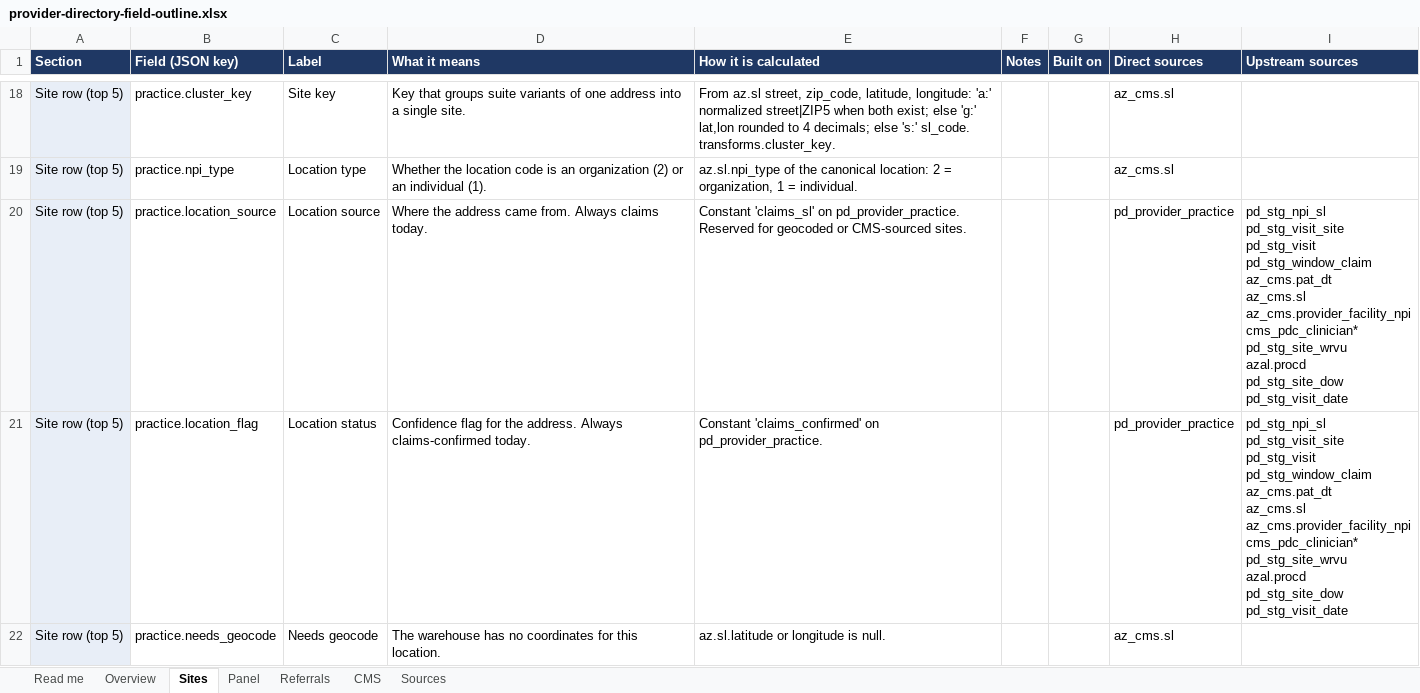
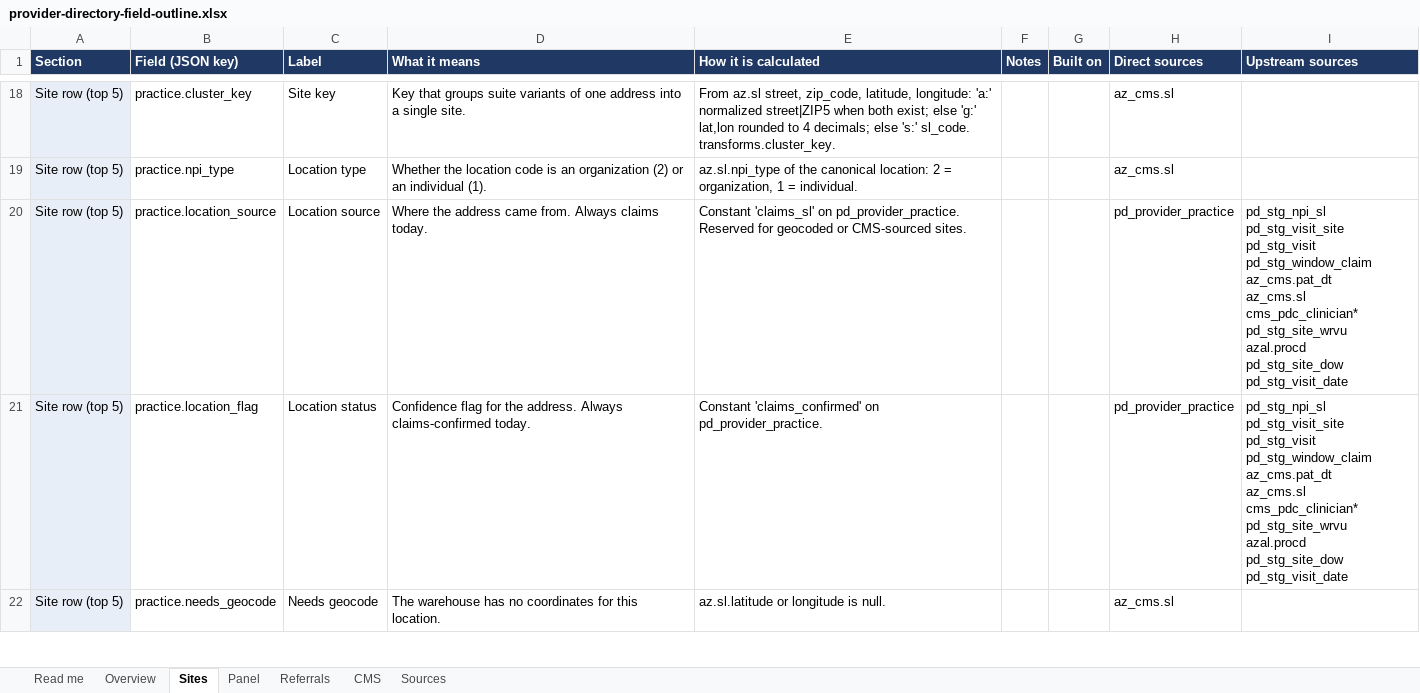
Before and after one commit to bbluecircles/dashboard_stuff, an Excel workbook: docs/provider-directory-field-outline.xlsx, sheet Sites, drawn as a sheet; only a part is shown, gaps mark what is left out; values as stored, in another font and other column widths than the file's, no borders; ↵ is a line break in a cell; the diff covers the shown part only; the diff names each change by its address in the sheet, - before the commit and + after, or states it on an @@ line.

```diff
--- a/docs/provider-directory-field-outline.xlsx (sheet Sites)
+++ b/docs/provider-directory-field-outline.xlsx (sheet Sites)
-I20:I21 (Upstream sources): …az_cms.pat_dt ↵ az_cms.sl ↵ az_cms.provider_facility_npi ↵ cms_pdc_clinician* ↵ pd_stg_site_wrvu…
+I20:I21 (Upstream sources): …az_cms.pat_dt ↵ az_cms.sl ↵ cms_pdc_clinician* ↵ pd_stg_site_wrvu…
```
Also changed, not shown: 5 edited cells elsewhere in this sheet, sheet Sources, sheet Overview, 16 other files.
